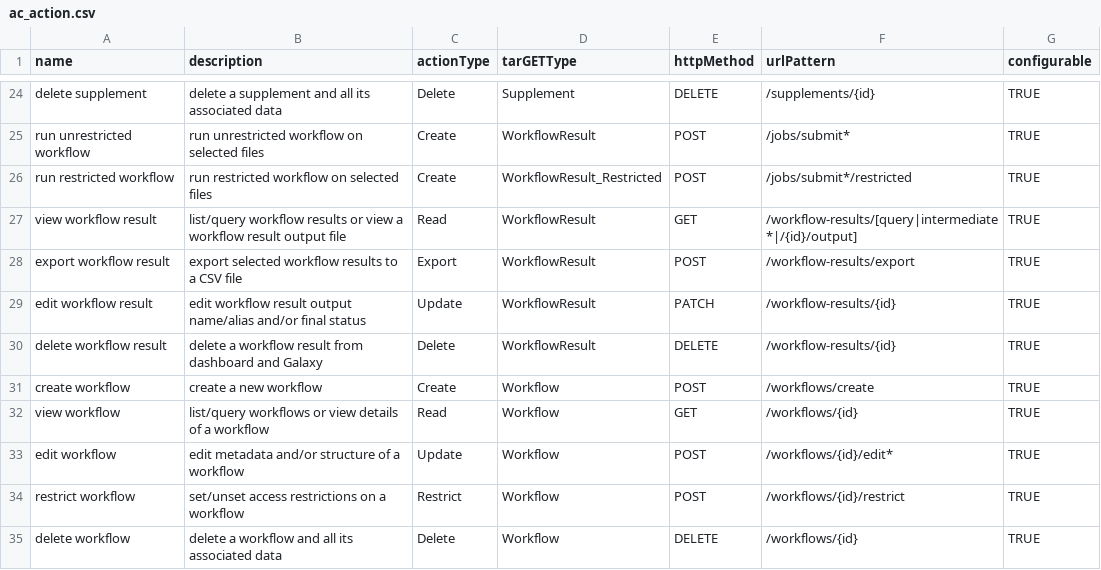
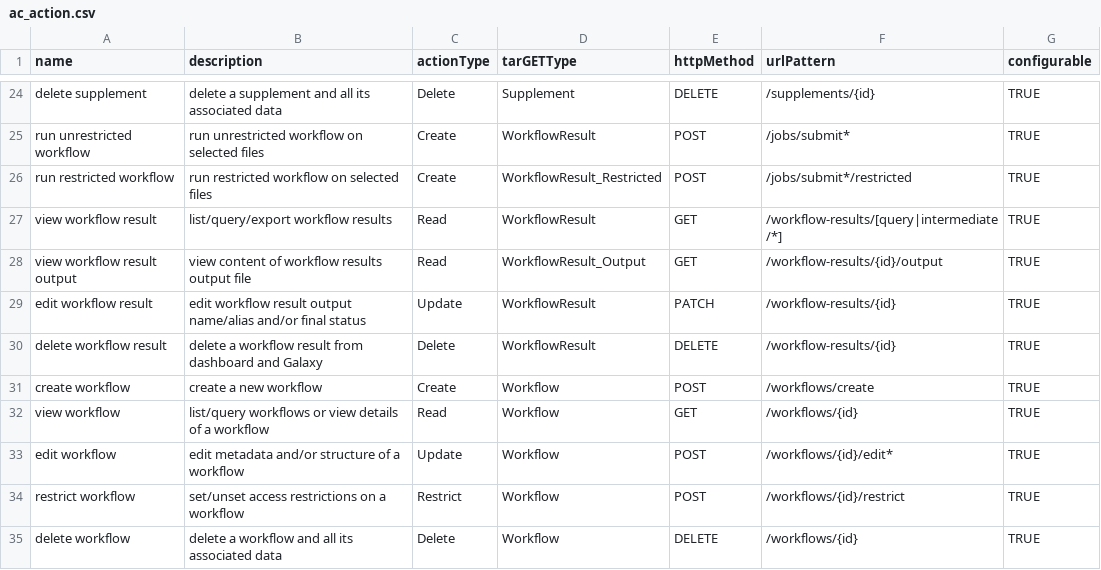
Before and after one commit to AudiovisualMetadataPlatform/amppd, a CSV file: src/main/resources/db/ac_action.csv, drawn as a sheet; only a part is shown, gaps mark what is left out.

Commit message:
AMP-2519: workflow result export vs output - update Action - update ac tables

```diff
--- a/src/main/resources/db/ac_action.csv
+++ b/src/main/resources/db/ac_action.csv
@@ -26,4 +26,4 @@ run unrestricted workflow,run unrestricted workflow on selected files,Create,Wor
 run restricted workflow,run restricted workflow on selected files,Create,WorkflowResult_Restricted,POST,/jobs/submit*/restricted,TRUE
-view workflow result,list/query workflow results or view a workflow result output file,Read,WorkflowResult,GET,/workflow-results/[query|intermediate*|/{id}/output],TRUE
-export workflow result,export selected workflow results to a CSV file,Export,WorkflowResult,POST,/workflow-results/export,TRUE
+view workflow result,list/query/export workflow results,Read,WorkflowResult,GET,/workflow-results/[query|intermediate/*],TRUE
+view workflow result output,view content of workflow results output file,Read,WorkflowResult_Output,GET,/workflow-results/{id}/output,TRUE
 edit workflow result,edit workflow result output name/alias and/or final status,Update,WorkflowResult,PATCH,/workflow-results/{id},TRUE
```
Also changed, not shown: src/main/resources/db/ac_role_action.csv, 1 other file.
